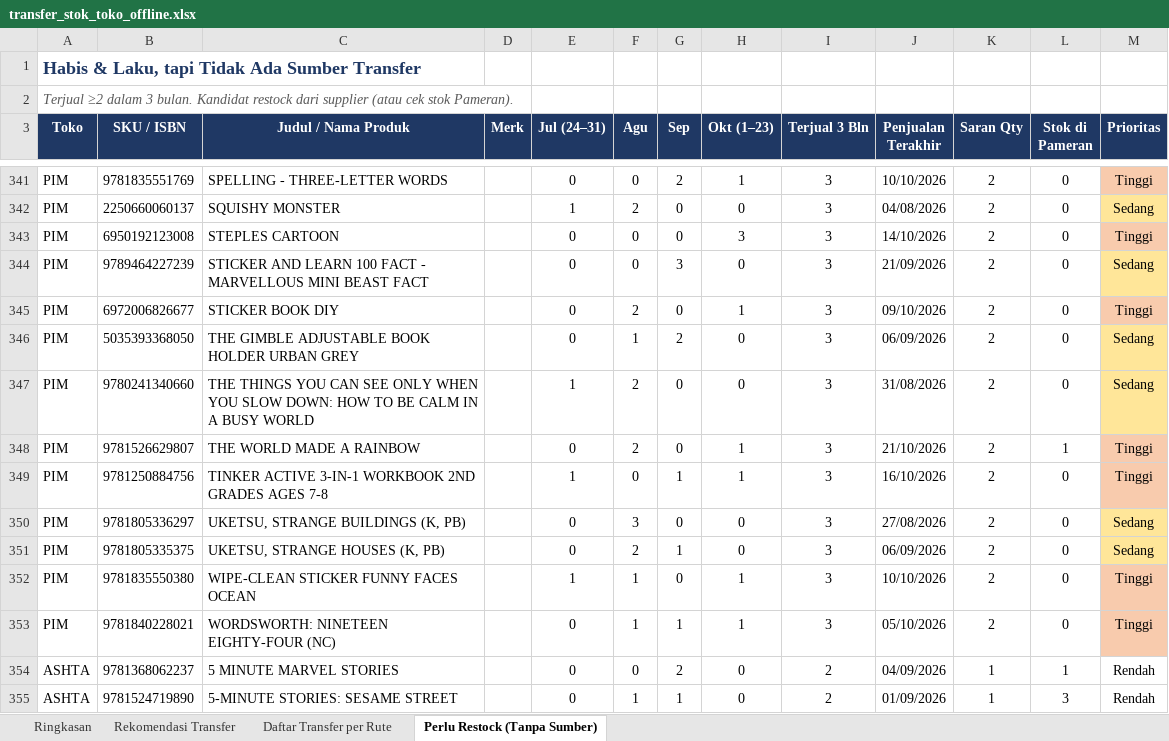
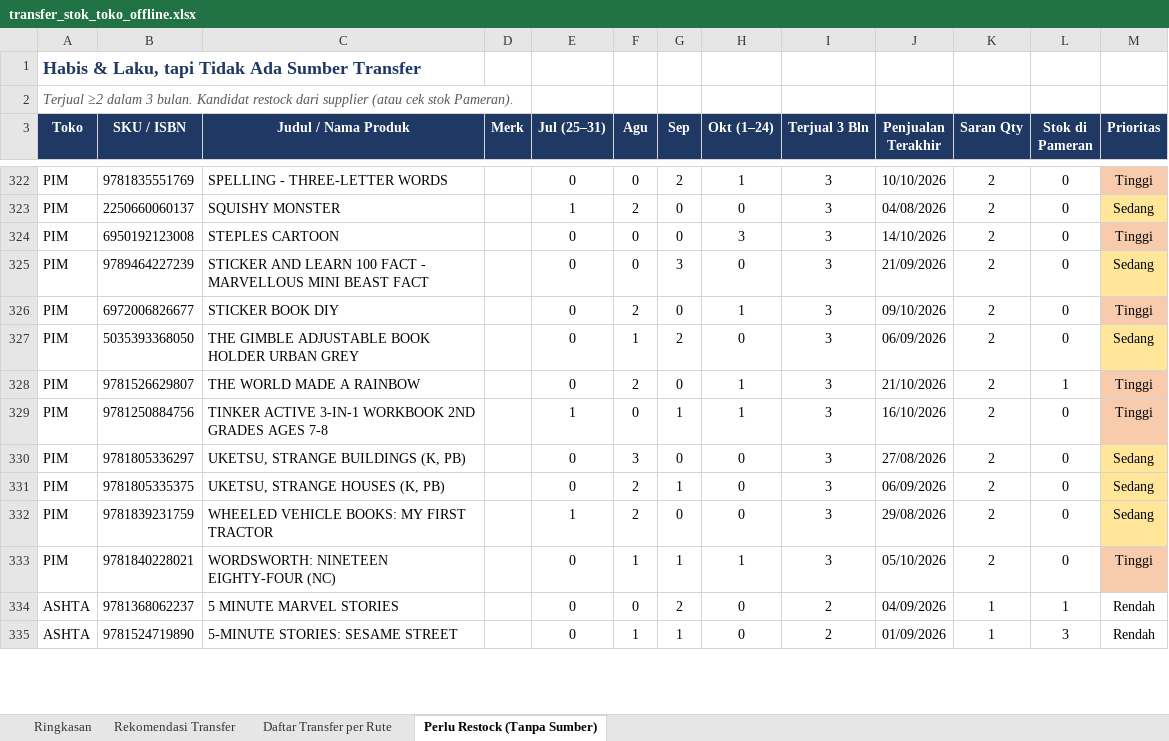
Before and after one commit to stevetsurface/sinar-starbooks-sales, an Excel workbook: data/transfer_stok_toko_offline.xlsx, sheet Perlu Restock (Tanpa Sumber), drawn as a sheet; only a part is shown, gaps mark what is left out; values as stored, in another font and other column widths than the file's, no borders; removed rows and columns are numbered as before the commit, all else as after; the diff covers the shown part only; the diff names each change by its address in the sheet, - before the commit and + after, or states it on an @@ line.

```diff
--- a/data/transfer_stok_toko_offline.xlsx (sheet Perlu Restock (Tanpa Sumber))
+++ b/data/transfer_stok_toko_offline.xlsx (sheet Perlu Restock (Tanpa Sumber))
-E3: Jul (24–31)
+E3: Jul (25–31)
-H3: Okt (1–23)
+H3: Okt (1–24)
-row 347: PIM | 9780241340660 | THE THINGS YOU CAN SEE ONLY WHEN YOU SLOW DOWN: HOW TO BE CALM IN A BUSY WORLD |  | 1 | 2 | 0 | 0 | 3 | 31/08/2026 | 2 | 0 | Sedang
-B332 (SKU / ISBN): 9781835550380
+B332 (SKU / ISBN): 9781839231759
-C332 (Judul / Nama Produk): WIPE-CLEAN STICKER FUNNY FACES OCEAN
+C332 (Judul / Nama Produk): WHEELED VEHICLE BOOKS: MY FIRST TRACTOR
-F332 (Agu): 1
+F332 (Agu): 2
-H332 (Okt (1–24)): 1
+H332 (Okt (1–24)): 0
-J332 (Penjualan Terakhir): 10/10/2026
+J332 (Penjualan Terakhir): 29/08/2026
-M332 (Prioritas): Tinggi
+M332 (Prioritas): Sedang
-M332 fill: #F8CBAD
+M332 fill: #FFE699
```
Also changed, not shown: 41 added rows, 64 removed rows, 46 edited cells and cell formats elsewhere in this sheet, sheet Rekomendasi Transfer, sheet Daftar Transfer per Rute, sheet Ringkasan, 22 other files.
